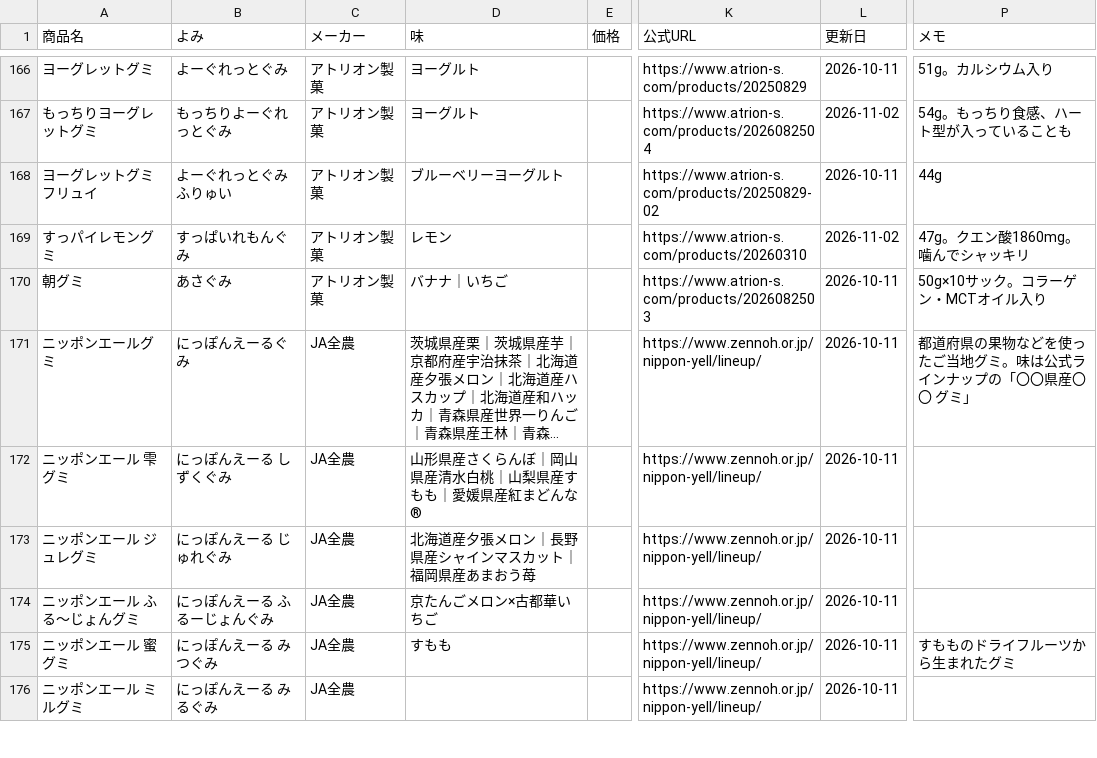
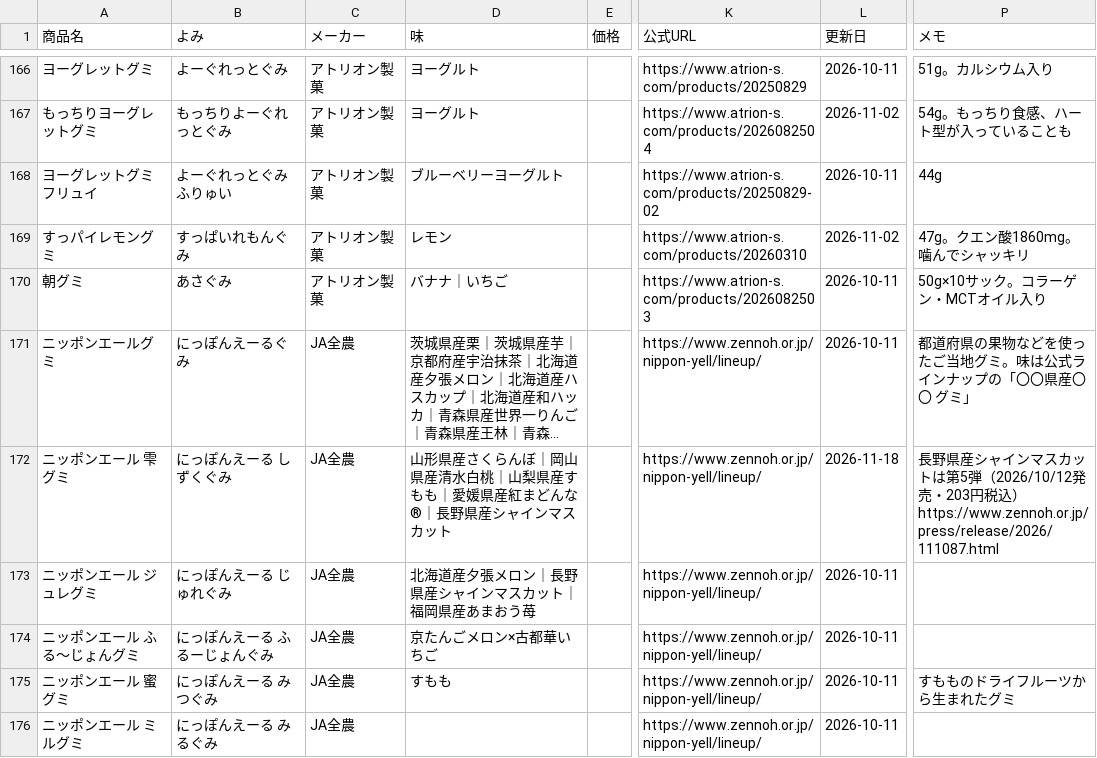
Before and after one commit to hatohat/gumilog, a CSV file: catalog.csv, drawn as a sheet; only a part is shown, gaps mark what is left out; long unchanged cells end in …; the diff names each change by its address in the sheet, - before the commit and + after, or states it on an @@ line.

```diff
--- a/catalog.csv
+++ b/catalog.csv
-D172 (味): 山形県産さくらんぼ｜岡山県産清水白桃｜山梨県産すもも｜愛媛県産紅まどんな®
+D172 (味): 山形県産さくらんぼ｜岡山県産清水白桃｜山梨県産すもも｜愛媛県産紅まどんな®｜長野県産シャインマスカット
-L172 (更新日): 2026-10-11
+L172 (更新日): 2026-11-18
-P172 (メモ): (empty)
+P172 (メモ): 長野県産シャインマスカットは第5弾（2026/10/12発売・203円税込） https://www.zennoh.or.jp/press/release/2026/111087.html
```
Also changed, not shown: 2 other files.
